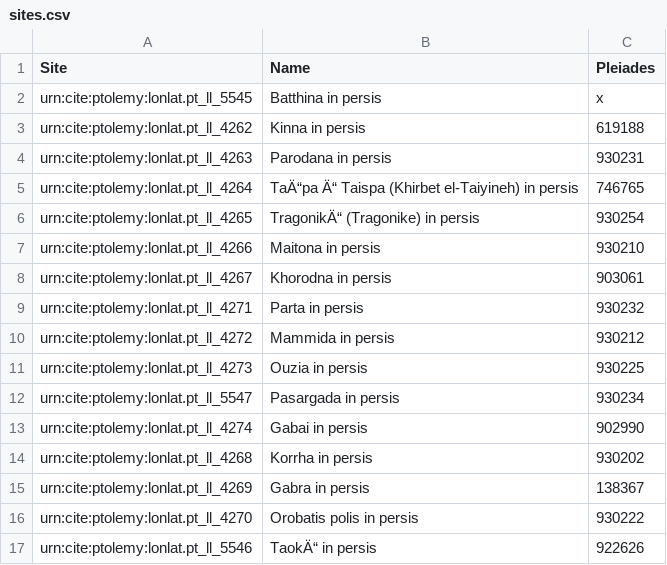
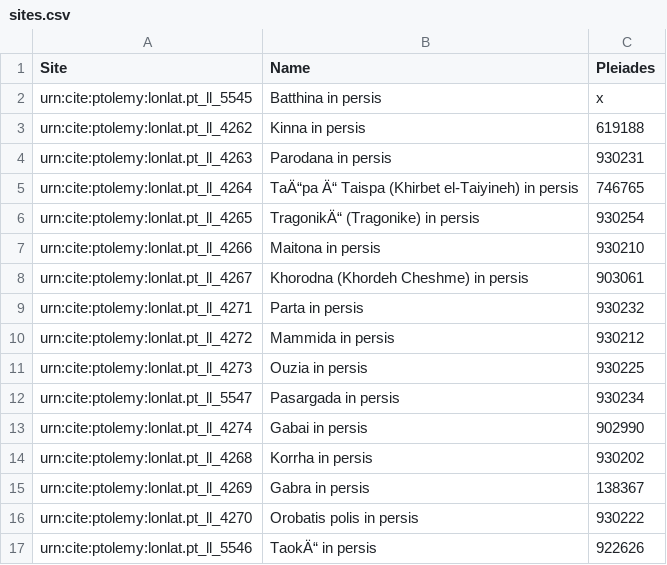
Before and after one commit to jtbhllr/Group-5, a CSV file: sites.csv, drawn as a sheet.

Commit message:
Update sites.csv

```diff
--- a/sites.csv
+++ b/sites.csv
@@ -7,3 +7,3 @@ urn:cite:ptolemy:lonlat.pt_ll_4265,TragonikÄ“ (Tragonike) in persis,930254
 urn:cite:ptolemy:lonlat.pt_ll_4266,Maitona in persis,930210
-urn:cite:ptolemy:lonlat.pt_ll_4267,Khorodna in persis,903061
+urn:cite:ptolemy:lonlat.pt_ll_4267,Khorodna (Khordeh Cheshme)  in persis,903061
 urn:cite:ptolemy:lonlat.pt_ll_4271,Parta in persis,930232
```
